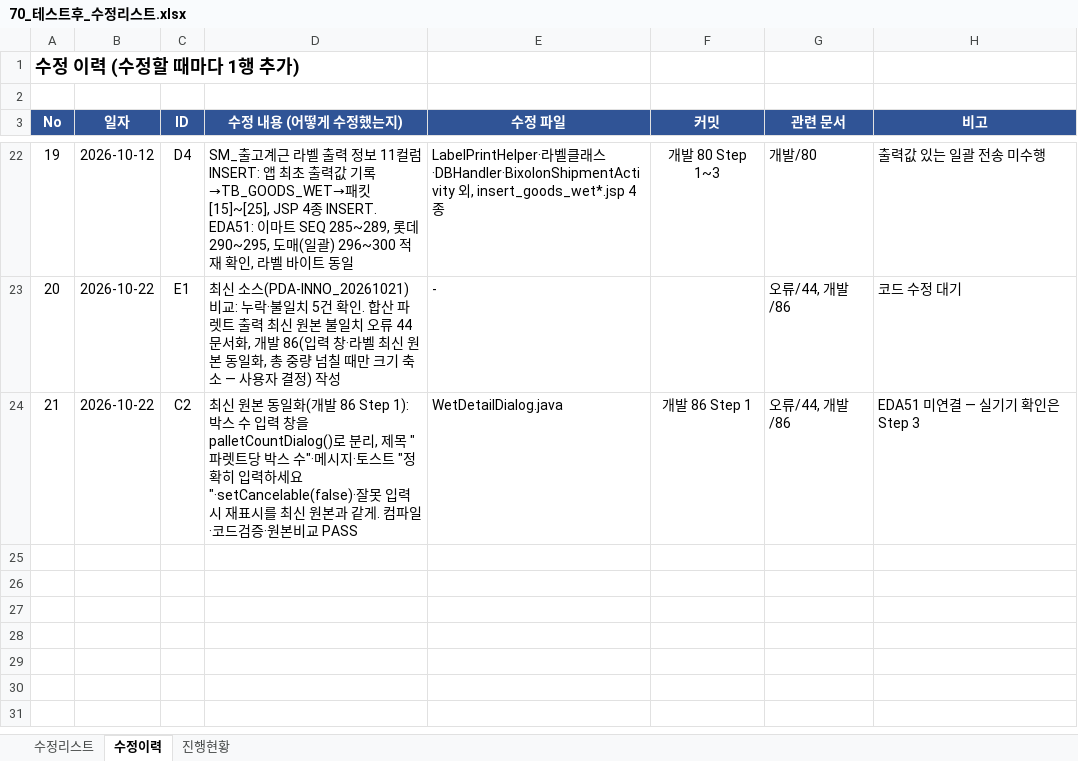
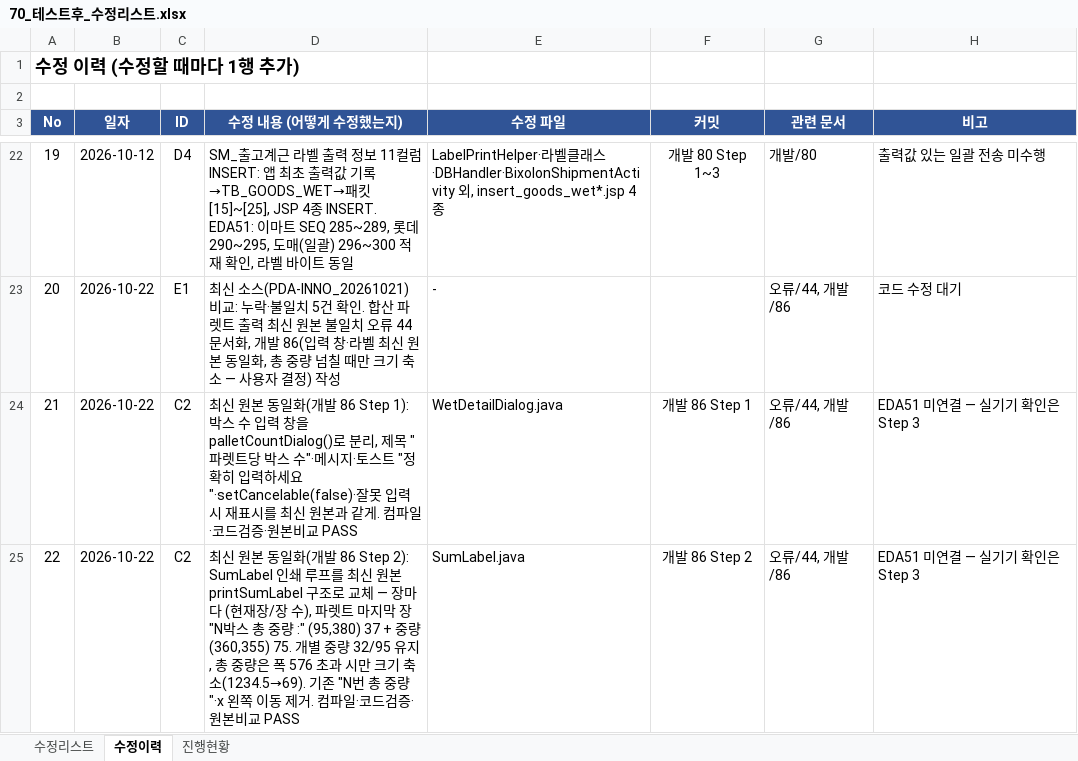
Before and after one commit to jtl9479/PDA, an Excel workbook: app/doc/개발/70_테스트후_수정리스트.xlsx, sheet 수정이력, drawn as a sheet; only a part is shown, gaps mark what is left out; values as stored, in another font and other column widths than the file's, no borders; the diff names each change by its address in the sheet, - before the commit and + after, or states it on an @@ line.

```diff
--- a/app/doc/개발/70_테스트후_수정리스트.xlsx (sheet 수정이력)
+++ b/app/doc/개발/70_테스트후_수정리스트.xlsx (sheet 수정이력)
+row 25: 22 | 2026-10-22 | C2 | 최신 원본 동일화(개발 86 Step 2): SumLabel 인쇄 루프를 최신 원본 printSumLabel 구조로 교체 — 장마다 (현재장/장 수), 파렛트 마지막 장 "N박스 총 중량 :" (95,380) 37 + 중량 (360,355) 75. 개별 중량 32/95 유지, 총 중량은 폭 576 초과 시만 크기 축소(1234.5→69). 기존 "N번 총 중량"·x 왼쪽 이동 제거. 컴파일·코드검증·원본비교 PASS | SumLabel.java | 개발 86 Step 2 | 오류/44, 개발/86 | EDA51 미연결 — 실기기 확인은 Step 3
```
Also changed, not shown: 2 other files.
